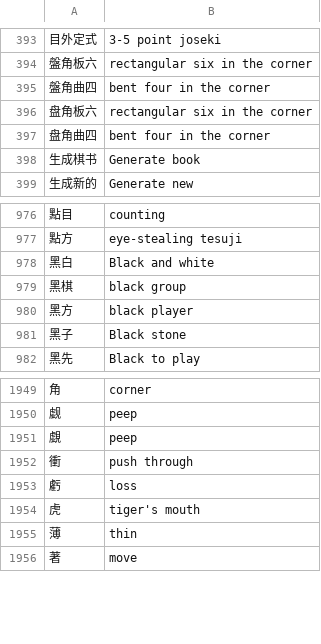
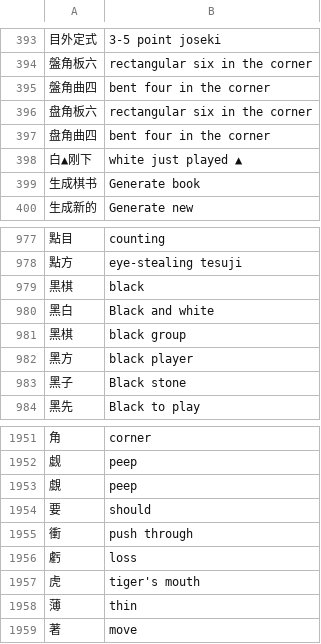
Before and after one commit to danubedataflow/101weiqiLocalizer, a TSV file: translations.tsv, drawn as a sheet; only a part is shown, gaps mark what is left out; the diff names each change by its address in the sheet, - before the commit and + after, or states it on an @@ line.

Commit message:
Improve https://www.101weiqi.com/q/136801/
Before: white ▲ just lower ，黒棋要 Attack 直接参 and capturing race of stone .
After: white just played ▲, black should Attack 直接参 and capturing race of stone .

```diff
--- a/translations.tsv
+++ b/translations.tsv
+row 398: 白▲刚下 | white just played ▲
+row 979: 黒棋 | black
+row 1954: 要 | should
```
Also changed, not shown: 1 other file.
